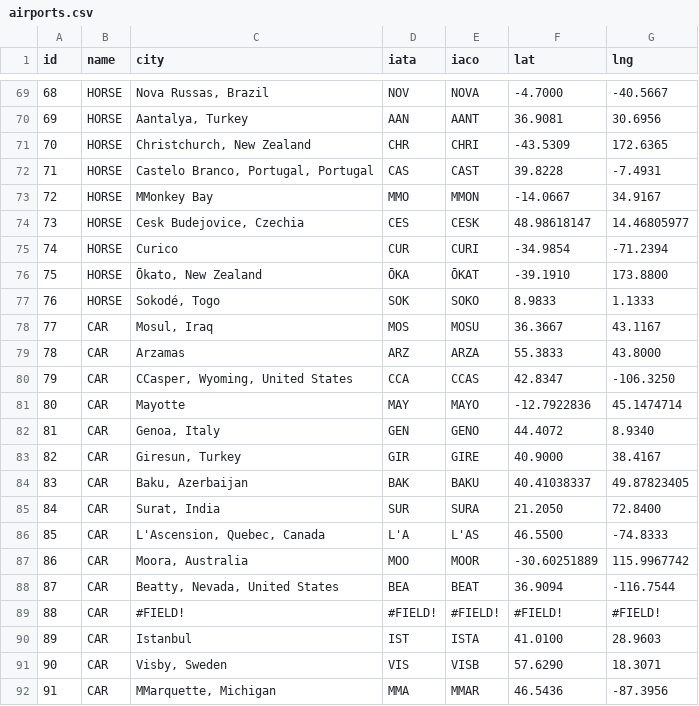
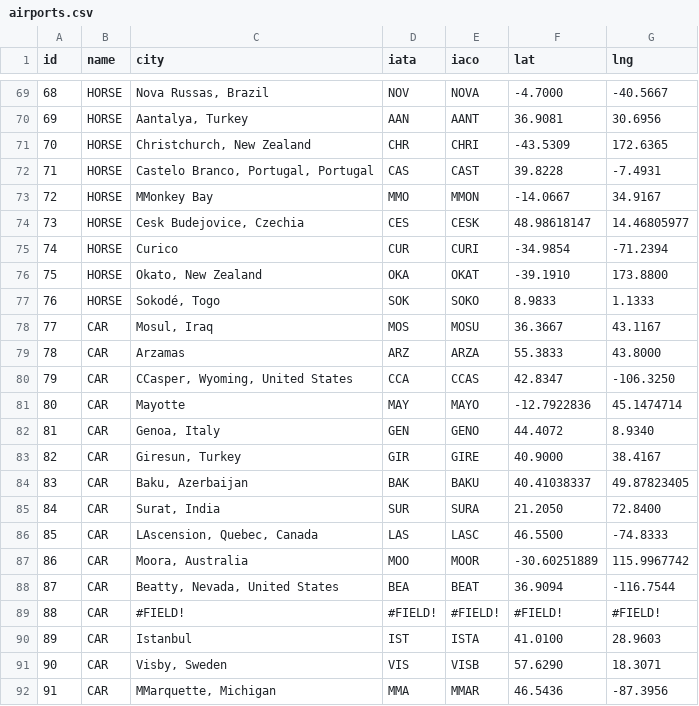
Before and after one commit to brad24153vt/brad24153vt.github.io, a CSV file: public/airports.csv, drawn as a sheet; only a part is shown, gaps mark what is left out.

Commit message:
Update airports.csv

```diff
--- a/public/airports.csv
+++ b/public/airports.csv
@@ -75,3 +75,3 @@ id,name,city,iata,iaco,lat,lng
 74,HORSE,Curico,CUR,CURI,-34.9854,-71.2394
-75,HORSE,"Ōkato, New Zealand",ŌKA,ŌKAT,-39.1910,173.8800
+75,HORSE,"Okato, New Zealand",OKA,OKAT,-39.1910,173.8800
 76,HORSE,"Sokodé, Togo",SOK,SOKO,8.9833,1.1333
@@ -85,3 +85,3 @@ id,name,city,iata,iaco,lat,lng
 84,CAR,"Surat, India",SUR,SURA,21.2050,72.8400
-85,CAR,"L'Ascension, Quebec, Canada",L'A,L'AS,46.5500,-74.8333
+85,CAR,"LAscension, Quebec, Canada",LAS,LASC,46.5500,-74.8333
 86,CAR,"Moora, Australia",MOO,MOOR,-30.60251889,115.9967742
```
